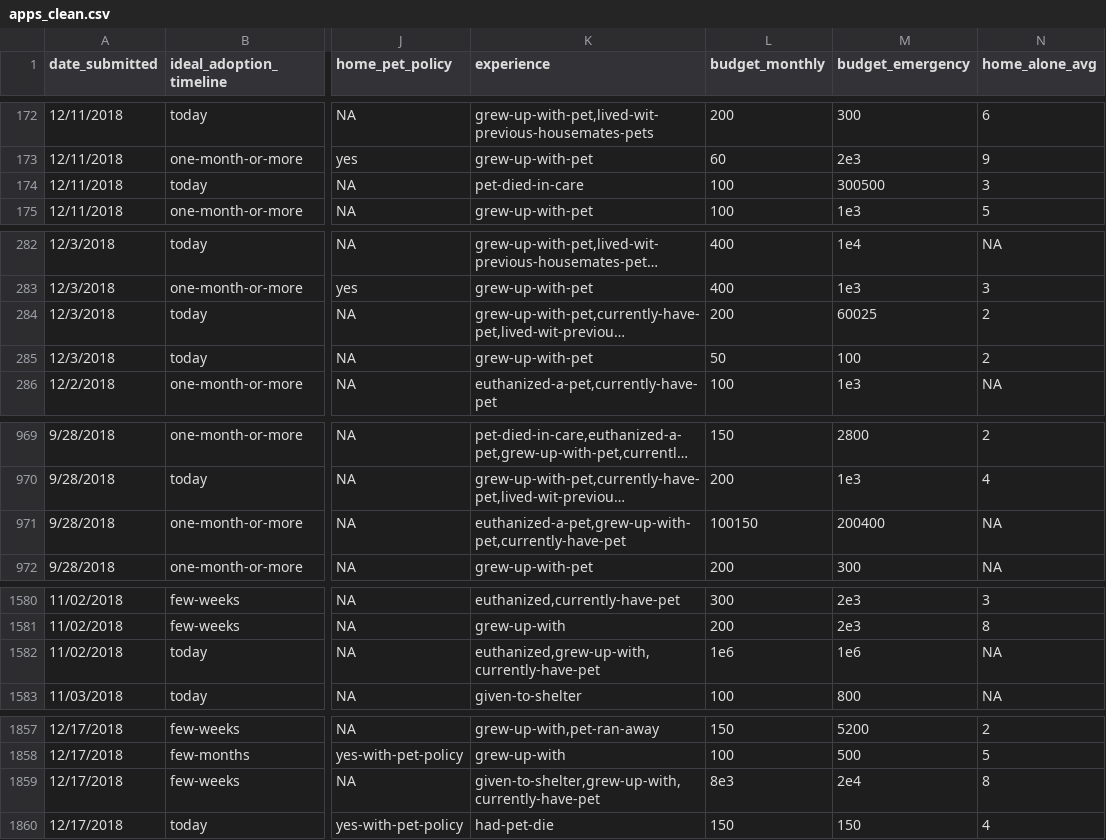
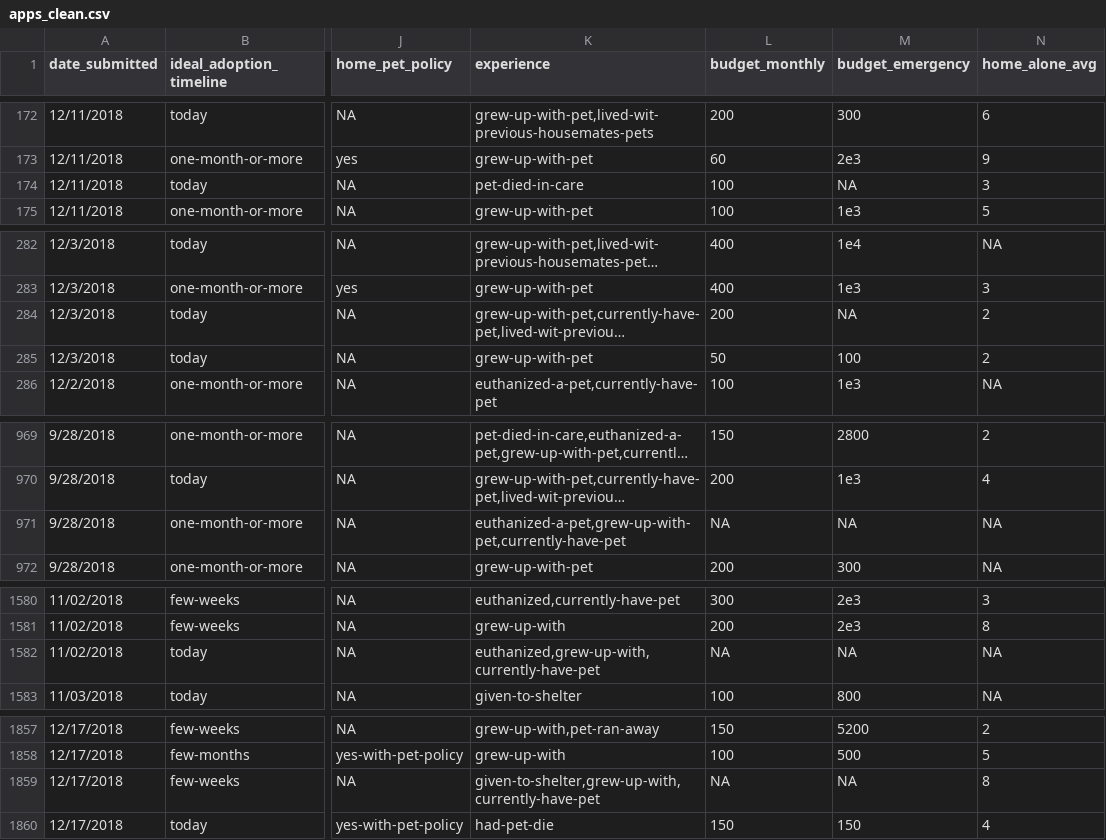
Before and after one commit to rladiesPHL/2019_datathon, a CSV file: Analyses/2_Applicants/amygood/output/apps_clean.csv, drawn as a sheet; only a part is shown, gaps mark what is left out; long unchanged cells end in …; the diff covers the shown part only; the diff names each change by its address in the sheet, - before the commit and + after, or states it on an @@ line.

Commit message:
Update amygood_apps_cleaning

```diff
--- a/Analyses/2_Applicants/amygood/output/apps_clean.csv
+++ b/Analyses/2_Applicants/amygood/output/apps_clean.csv
-M174 (budget_emergency): 300500
+M174 (budget_emergency): NA
-M284 (budget_emergency): 60025
+M284 (budget_emergency): NA
-L971 (budget_monthly): 100150
+L971 (budget_monthly): NA
-M971 (budget_emergency): 200400
+M971 (budget_emergency): NA
-L1582 (budget_monthly): 1e6
+L1582 (budget_monthly): NA
-M1582 (budget_emergency): 1e6
+M1582 (budget_emergency): NA
-L1859 (budget_monthly): 8e3
+L1859 (budget_monthly): NA
-M1859 (budget_emergency): 2e4
+M1859 (budget_emergency): NA
```
Also changed, not shown: 20 edited cells elsewhere in this file, 5 other files.
